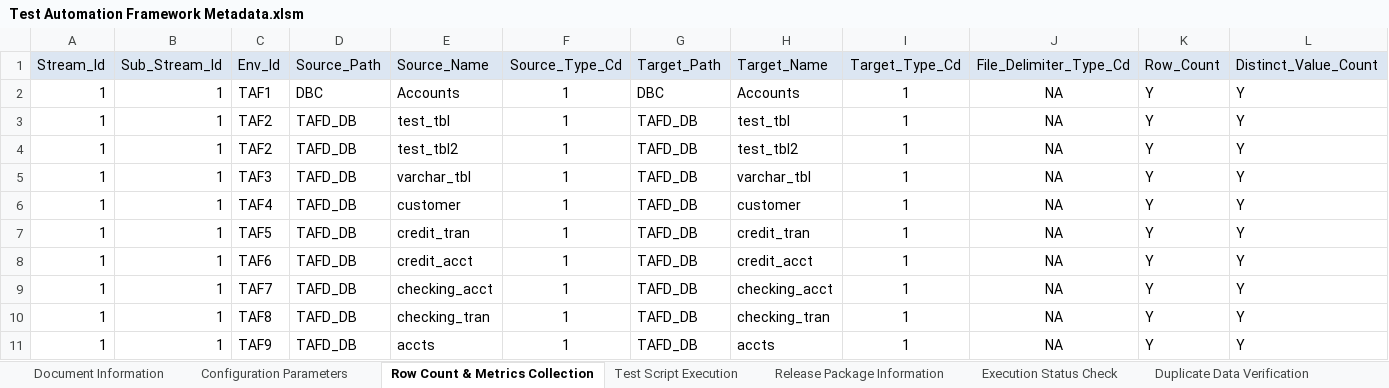
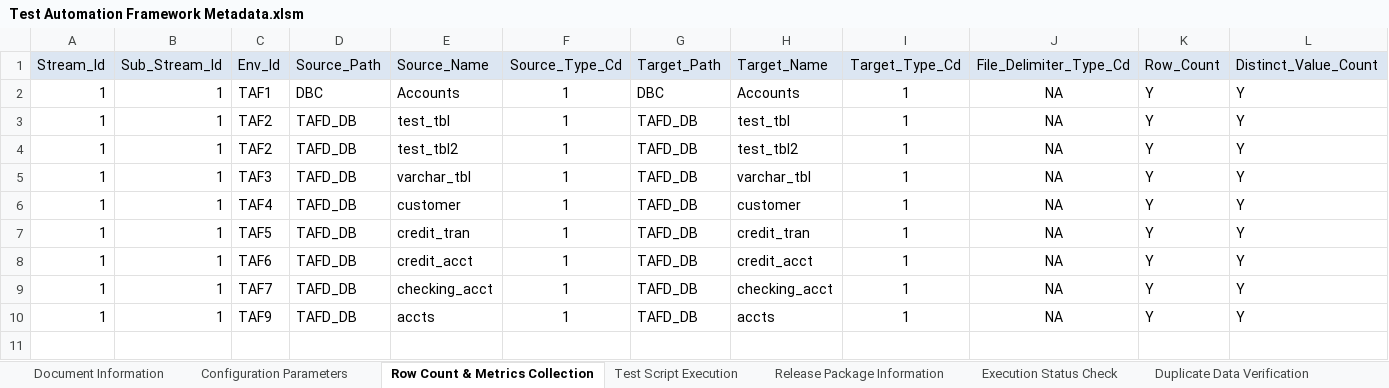
Before and after one commit to Tayyba23/TAFTest2, an Excel workbook: Input Parameter Files/Test Automation Framework Metadata.xlsm, sheet Row Count & Metrics Collection, drawn as a sheet; only a part is shown; values as stored, in another font and other column widths than the file's, no borders; rows hold the shown columns only; the diff names each change by its address in the sheet, - before the commit and + after, or states it on an @@ line.

```diff
--- a/Input Parameter Files/Test Automation Framework Metadata.xlsm (sheet Row Count & Metrics Collection)
+++ b/Input Parameter Files/Test Automation Framework Metadata.xlsm (sheet Row Count & Metrics Collection)
-row 10: 1 | 1 | TAF8 | TAFD_DB | checking_tran | 1 | TAFD_DB | checking_tran | 1 | NA | Y | Y
```
Also changed, not shown: sheet RI Verification, sheet Minus Test, sheet Duplicate Data Verification, sheet History Verification, formulas that keep their value, charts or pictures.
